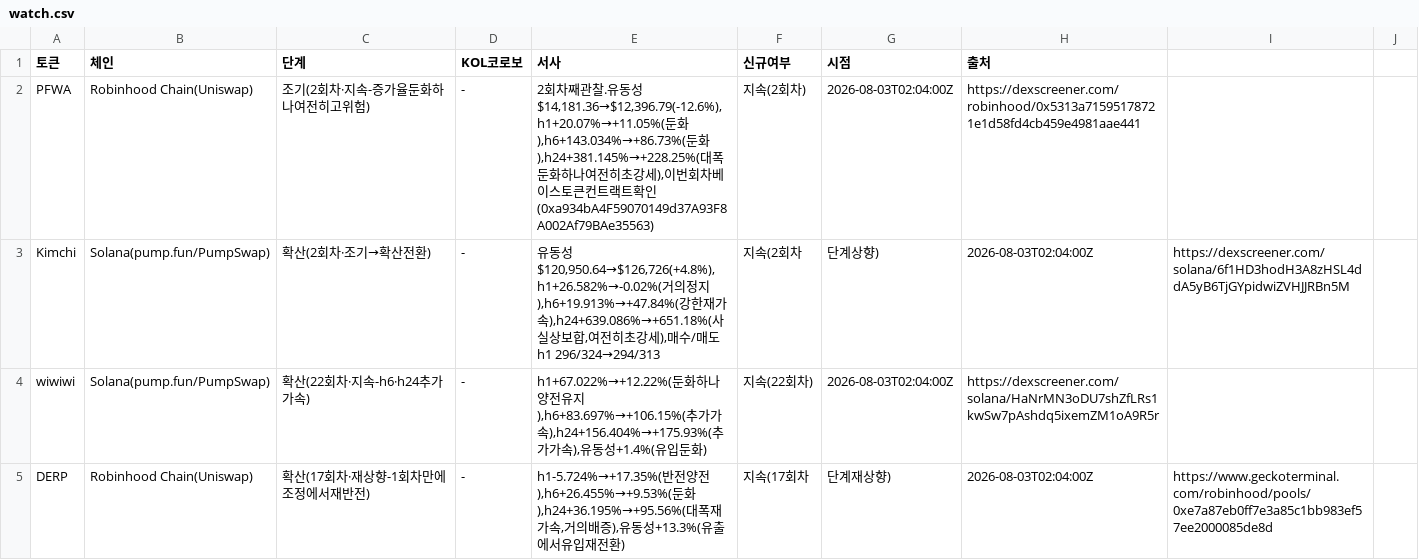
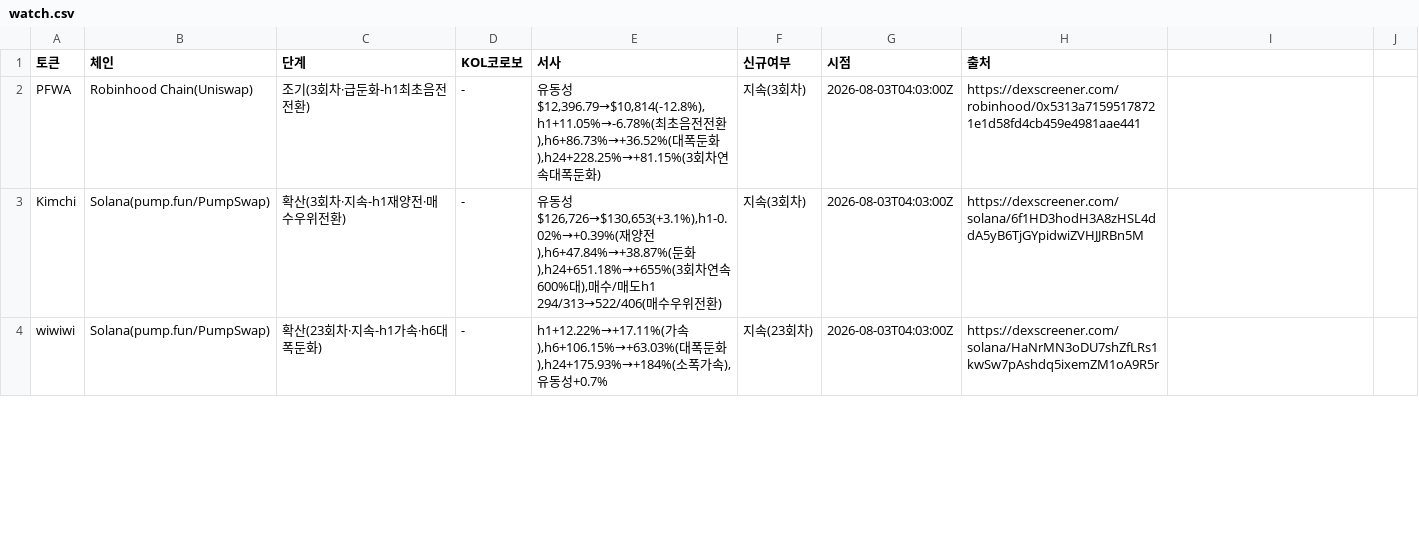
Before and after one commit to HoinKwak/study, a CSV file: research/kol/watch.csv, drawn as a sheet; only a part is shown; the diff covers the shown part only.

```diff
--- a/research/kol/watch.csv
+++ b/research/kol/watch.csv
@@ -1,5 +1,4 @@
 토큰,체인,단계,KOL코로보,서사,신규여부,시점,출처
-PFWA,Robinhood Chain(Uniswap),조기(2회차·지속-증가율둔화하나여전히고위험),-,"2회차째관찰.유동성$14,181.36→$12,396.79(-12.6%),h1+20.07%→+11.05%(둔화),h6+143.034%→+86.73%(둔화),h24+381.145%→+228.25%(대폭둔화하나여전히초강세),이번회차베이스토큰컨트랙트확인(0xa934bA4F59070149d37A93F8A002Af79BAe35563)",지속(2회차),2026-08-03T02:04:00Z,https://dexscreener.com/robinhood/0x5313a71595178721e1d58fd4cb459e4981aae441
-Kimchi,Solana(pump.fun/PumpSwap),확산(2회차·조기→확산전환),-,"유동성$120,950.64→$126,726(+4.8%),h1+26.582%→-0.02%(거의정지),h6+19.913%→+47.84%(강한재가속),h24+639.086%→+651.18%(사실상보합,여전히초강세),매수/매도h1 296/324→294/313",지속(2회차,단계상향),2026-08-03T02:04:00Z,https://dexscreener.com/solana/6f1HD3hodH3A8zHSL4ddA5yB6TjGYpidwiZVHJJRBn5M
-wiwiwi,Solana(pump.fun/PumpSwap),확산(22회차·지속-h6·h24추가가속),-,"h1+67.022%→+12.22%(둔화하나양전유지),h6+83.697%→+106.15%(추가가속),h24+156.404%→+175.93%(추가가속),유동성+1.4%(유입둔화)",지속(22회차),2026-08-03T02:04:00Z,https://dexscreener.com/solana/HaNrMN3oDU7shZfLRs1kwSw7pAshdq5ixemZM1oA9R5r
-DERP,Robinhood Chain(Uniswap),확산(17회차·재상향-1회차만에조정에서재반전),-,"h1-5.724%→+17.35%(반전양전),h6+26.455%→+9.53%(둔화),h24+36.195%→+95.56%(대폭재가속,거의배증),유동성+13.3%(유출에서유입재전환)",지속(17회차,단계재상향),2026-08-03T02:04:00Z,https://www.geckoterminal.com/robinhood/pools/0xe7a87eb0ff7e3a85c1bb983ef57ee2000085de8d
+PFWA,Robinhood Chain(Uniswap),조기(3회차·급둔화-h1최초음전전환),-,"유동성$12,396.79→$10,814(-12.8%),h1+11.05%→-6.78%(최초음전전환),h6+86.73%→+36.52%(대폭둔화),h24+228.25%→+81.15%(3회차연속대폭둔화)",지속(3회차),2026-08-03T04:03:00Z,https://dexscreener.com/robinhood/0x5313a71595178721e1d58fd4cb459e4981aae441
+Kimchi,Solana(pump.fun/PumpSwap),확산(3회차·지속-h1재양전·매수우위전환),-,"유동성$126,726→$130,653(+3.1%),h1-0.02%→+0.39%(재양전),h6+47.84%→+38.87%(둔화),h24+651.18%→+655%(3회차연속600%대),매수/매도h1 294/313→522/406(매수우위전환)",지속(3회차),2026-08-03T04:03:00Z,https://dexscreener.com/solana/6f1HD3hodH3A8zHSL4ddA5yB6TjGYpidwiZVHJJRBn5M
+wiwiwi,Solana(pump.fun/PumpSwap),확산(23회차·지속-h1가속·h6대폭둔화),-,"h1+12.22%→+17.11%(가속),h6+106.15%→+63.03%(대폭둔화),h24+175.93%→+184%(소폭가속),유동성+0.7%",지속(23회차),2026-08-03T04:03:00Z,https://dexscreener.com/solana/HaNrMN3oDU7shZfLRs1kwSw7pAshdq5ixemZM1oA9R5r
```
Also changed, not shown: 2 added rows, 2 removed rows and 48 edited cells elsewhere in this file, 2 other files.
